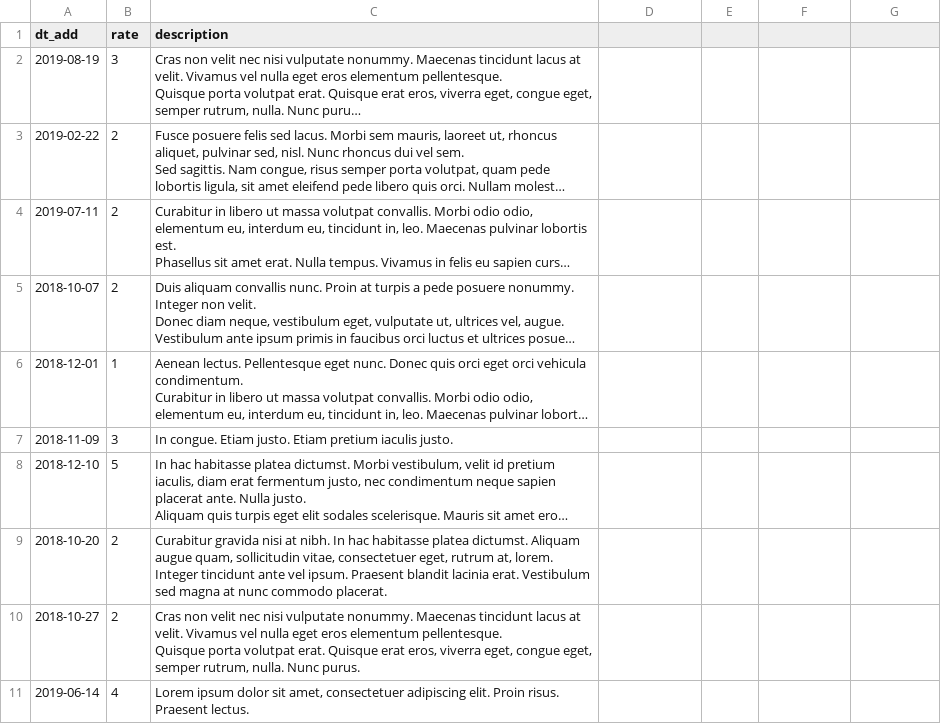
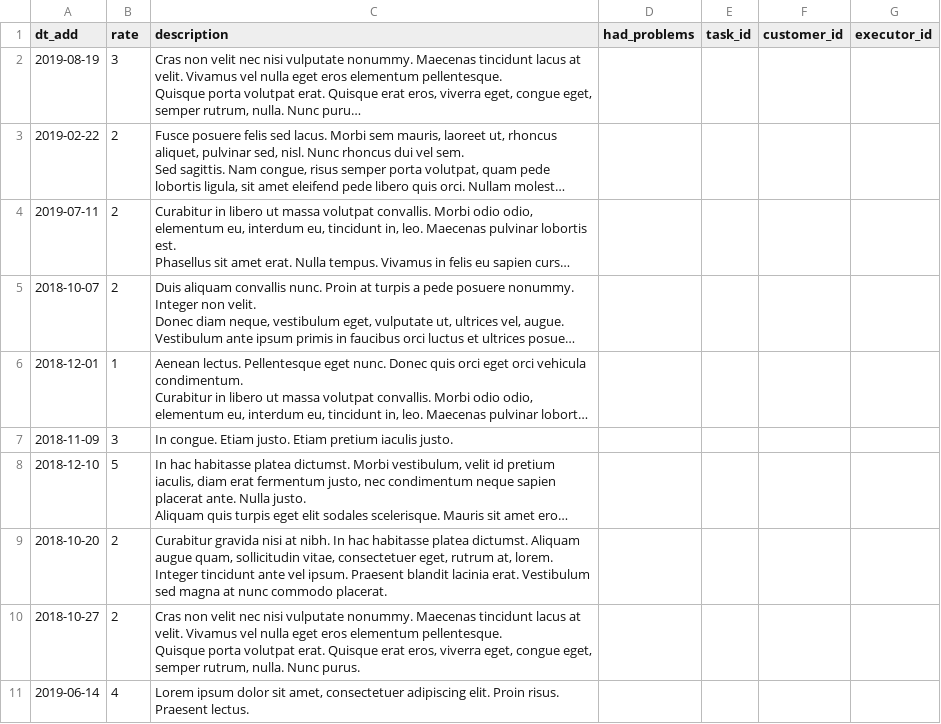
Before and after one commit to dontliem1/646591-task-force-1, a CSV file: data/opinions.csv, drawn as a sheet; long unchanged cells end in …; the diff names each change by its address in the sheet, - before the commit and + after, or states it on an @@ line.

```diff
--- a/data/opinions.csv
+++ b/data/opinions.csv
-D1: (empty)
+D1: had_problems
-E1: (empty)
+E1: task_id
-F1: (empty)
+F1: customer_id
-G1: (empty)
+G1: executor_id
```
Also changed, not shown: data/cities.csv, data/profiles.csv, 19 other files.
